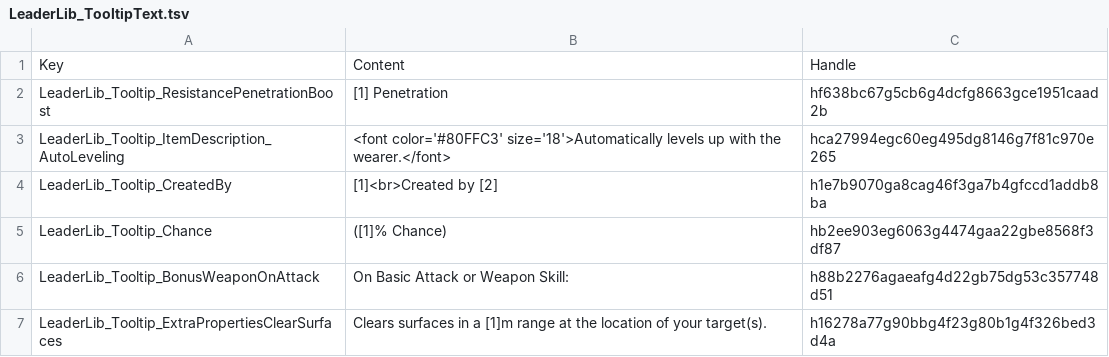
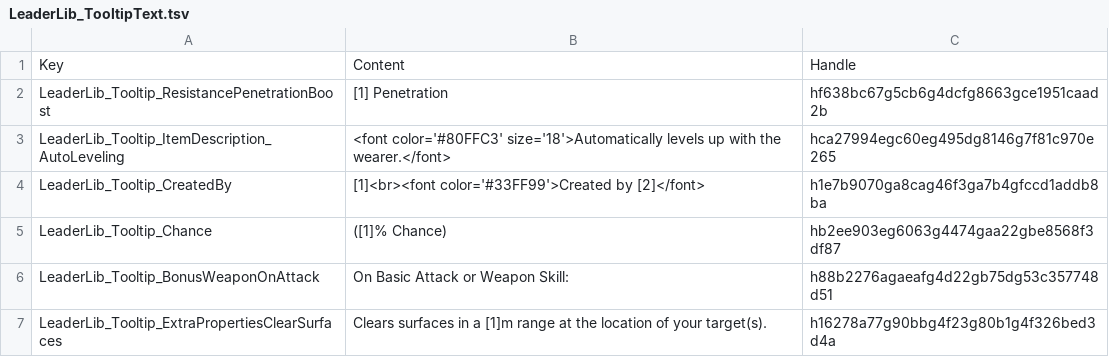
Before and after one commit to LaughingLeader-DOS2-Mods/LeaderLib, a TSV file: LocalKeys/LeaderLib_TooltipText.tsv, drawn as a sheet; only a part is shown.

Commit message:
Tweak options settings element spacing (y position of movieclips), add tooltip support to LabelInfo
Also added a fixedHeight param to all add control functions, which sets heightOverride

```diff
--- a/LocalKeys/LeaderLib_TooltipText.tsv
+++ b/LocalKeys/LeaderLib_TooltipText.tsv
@@ -3,3 +3,3 @@ LeaderLib_Tooltip_ResistancePenetrationBoost	[1] Penetration	hf638bc67g5cb6g4dcf
 LeaderLib_Tooltip_ItemDescription_AutoLeveling	<font color='#80FFC3' size='18'>Automatically levels up with the wearer.</font>	hca27994egc60eg495dg8146g7f81c970e265
-LeaderLib_Tooltip_CreatedBy	[1]<br>Created by [2]	h1e7b9070ga8cag46f3ga7b4gfccd1addb8ba
+LeaderLib_Tooltip_CreatedBy	[1]<br><font color='#33FF99'>Created by [2]</font>	h1e7b9070ga8cag46f3ga7b4gfccd1addb8ba
 LeaderLib_Tooltip_Chance	([1]% Chance)	hb2ee903eg6063g4474gaa22gbe8568f3df87
```
Also changed, not shown: 10 other files.
